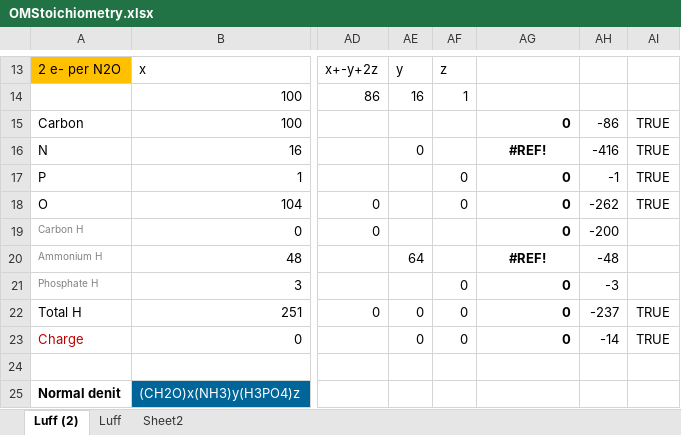
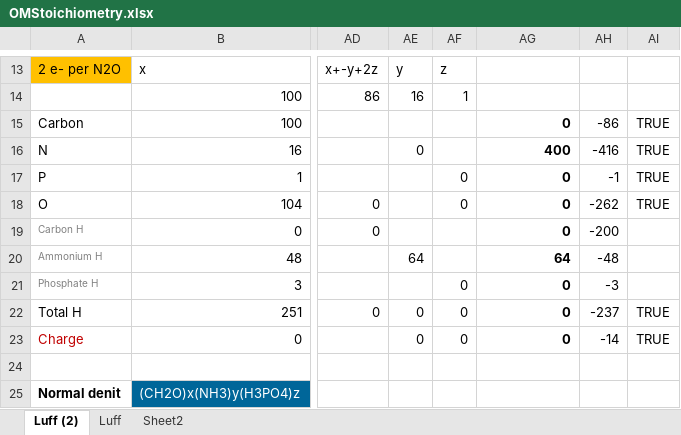
Before and after one commit to AquaticEcoDynamics/aed-science, an Excel workbook: tables/23-sediment_biogeochemistry/OMStoichiometry.xlsx, sheet Luff (2), drawn as a sheet; only a part is shown, gaps mark what is left out; values as stored, in another font and other column widths than the file's, no borders; charts and pictures and conditional formats not drawn; the diff names each change by its address in the sheet, - before the commit and + after, or states it on an @@ line.

Commit message:
Update OMStoichiometry.xlsx

```diff
--- a/tables/23-sediment_biogeochemistry/OMStoichiometry.xlsx (sheet Luff (2))
+++ b/tables/23-sediment_biogeochemistry/OMStoichiometry.xlsx (sheet Luff (2))
-AG16: #REF!
+AG16: 400
-AG16 alignment: center
+AG16 alignment: right
-AG20: #REF!
+AG20: 64
-AG20 alignment: center
+AG20 alignment: right
```
Also changed, not shown: charts or pictures.
